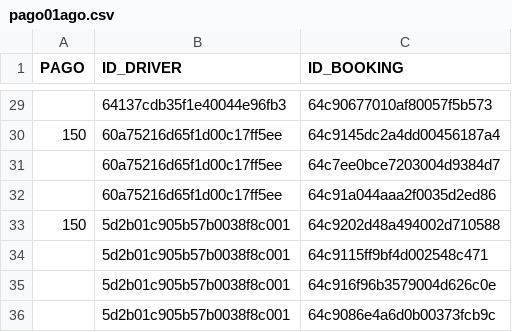
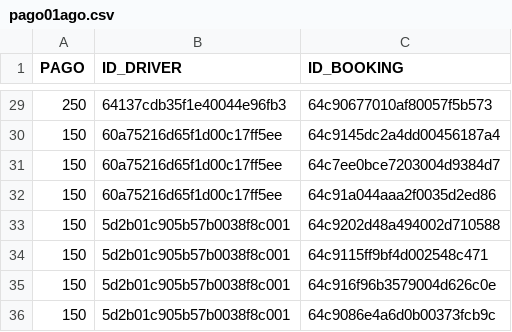
Before and after one commit to duvanherfi/files, a CSV file: pago01ago.csv, drawn as a sheet; only a part is shown, gaps mark what is left out; the diff covers the shown part only.

```diff
--- a/pago01ago.csv
+++ b/pago01ago.csv
@@ -29 +29 @@
-,64137cdb35f1e40044e96fb3,64c90677010af80057f5b573,,,,,
+250,64137cdb35f1e40044e96fb3,64c90677010af80057f5b573
@@ -31,2 +31,2 @@
-,60a75216d65f1d00c17ff5ee,64c7ee0bce7203004d9384d7,,,,,
-,60a75216d65f1d00c17ff5ee,64c91a044aaa2f0035d2ed86,,,,,
+150,60a75216d65f1d00c17ff5ee,64c7ee0bce7203004d9384d7
+150,60a75216d65f1d00c17ff5ee,64c91a044aaa2f0035d2ed86
@@ -34,3 +34,3 @@
-,5d2b01c905b57b0038f8c001,64c9115ff9bf4d002548c471,,,,,
-,5d2b01c905b57b0038f8c001,64c916f96b3579004d626c0e,,,,,
-,5d2b01c905b57b0038f8c001,64c9086e4a6d0b00373fcb9c,,,,,
+150,5d2b01c905b57b0038f8c001,64c9115ff9bf4d002548c471
+150,5d2b01c905b57b0038f8c001,64c916f96b3579004d626c0e
+150,5d2b01c905b57b0038f8c001,64c9086e4a6d0b00373fcb9c
```
Also changed, not shown: 23 edited cells elsewhere in this file, pago31jul.csv.
